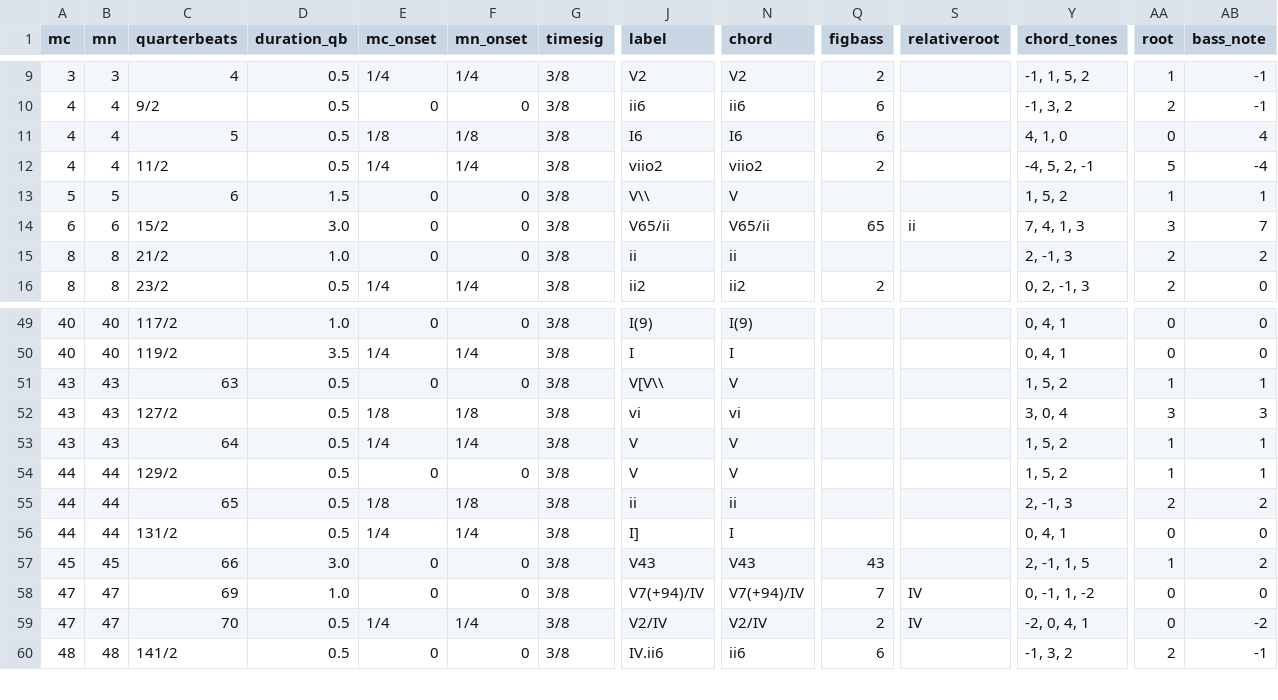
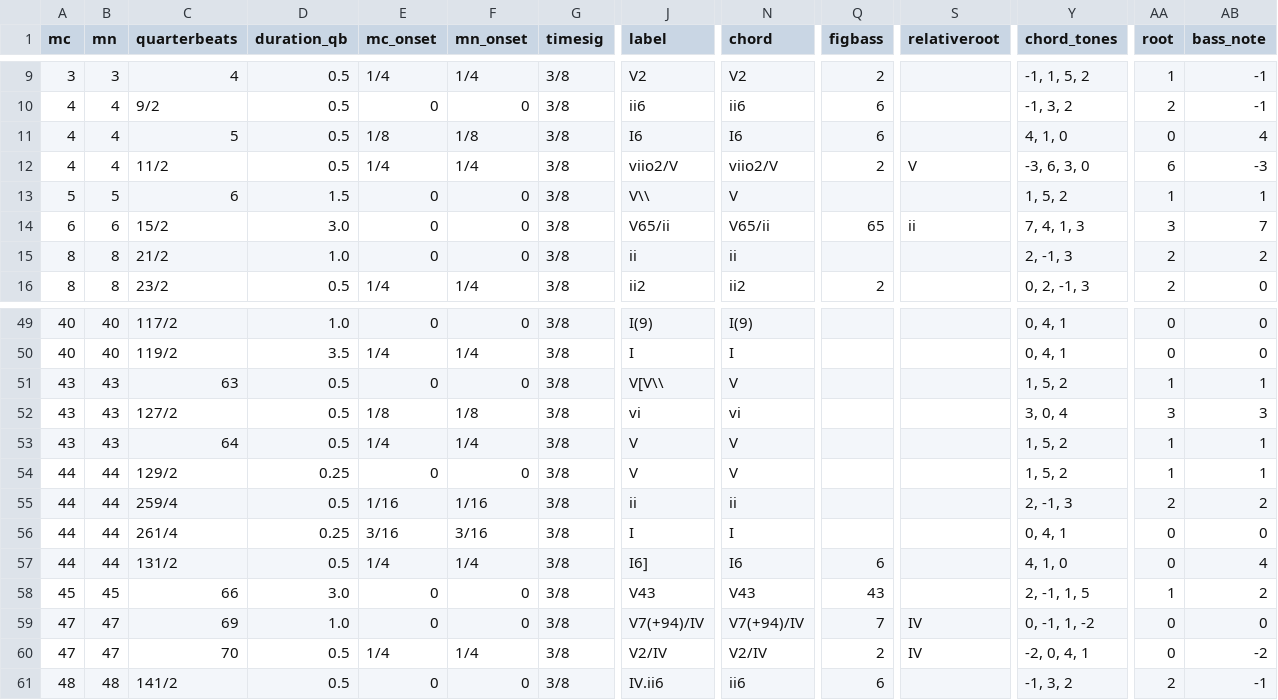
Before and after one commit to DCMLab/schumann_liederkreis, a TSV file: harmonies/op39n05.harmonies.tsv, drawn as a sheet; only a part is shown, gaps mark what is left out; addresses are those after the commit; rows hold the shown columns only; the diff names each change by its address in the sheet, - before the commit and + after, or states it on an @@ line.

```diff
--- a/harmonies/op39n05.harmonies.tsv
+++ b/harmonies/op39n05.harmonies.tsv
-J12 (label): viio2
+J12 (label): viio2/V
-N12 (chord): viio2
+N12 (chord): viio2/V
-S12 (relativeroot): (empty)
+S12 (relativeroot): V
-Y12 (chord_tones): -4, 5, 2, -1
+Y12 (chord_tones): -3, 6, 3, 0
-AA12 (root): 5
+AA12 (root): 6
-AB12 (bass_note): -4
+AB12 (bass_note): -3
-D54 (duration_qb): 0.5
+D54 (duration_qb): 0.25
-C55 (quarterbeats): 65
+C55 (quarterbeats): 259/4
-E55 (mc_onset): 1/8
+E55 (mc_onset): 1/16
-F55 (mn_onset): 1/8
+F55 (mn_onset): 1/16
+row 56: 44 | 44 | 261/4 | 0.25 | 3/16 | 3/16 | 3/8 | I | I |  |  | 0, 4, 1 | 0 | 0
-J57 (label): I]
+J57 (label): I6]
-N57 (chord): I
+N57 (chord): I6
-Q57 (figbass): (empty)
+Q57 (figbass): 6
-Y57 (chord_tones): 0, 4, 1
+Y57 (chord_tones): 4, 1, 0
-AB57 (bass_note): 0
+AB57 (bass_note): 4
```
Also changed, not shown: metadata.tsv, reviewed/op39n05_reviewed.tsv, 4 other files.
